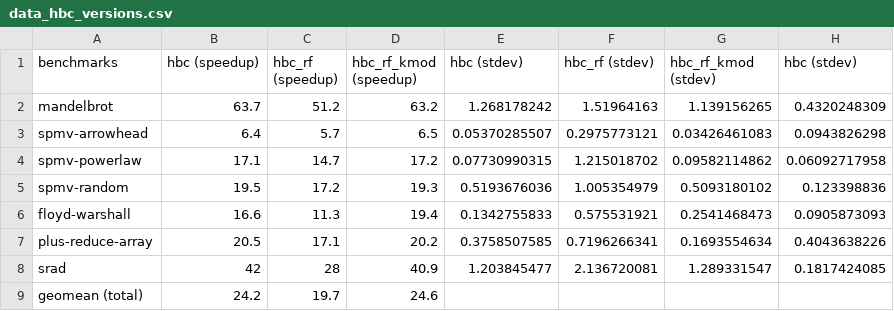
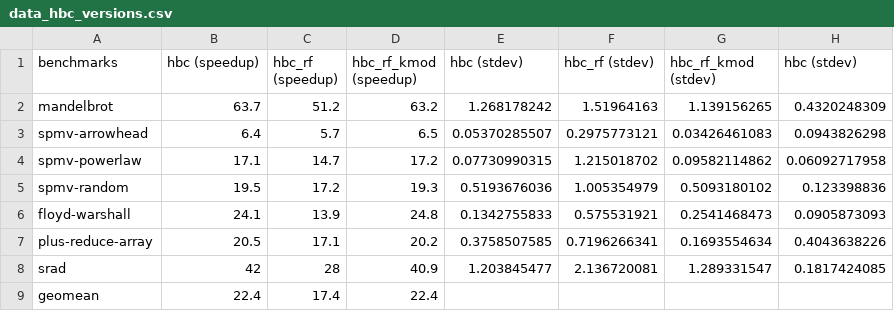
Before and after one commit to arcana-lab/heartbeatcompiler, a CSV file: evaluation/paper-plots/data_hbc_versions.csv, drawn as a sheet.

```diff
--- a/evaluation/paper-plots/data_hbc_versions.csv
+++ b/evaluation/paper-plots/data_hbc_versions.csv
@@ -5,5 +5,5 @@ spmv-powerlaw,17.1,14.7,17.2,0.07730990315,1.215018702,0.09582114862,0.060927179
 spmv-random,19.5,17.2,19.3,0.5193676036,1.005354979,0.5093180102,0.123398836
-floyd-warshall,16.6,11.3,19.4,0.1342755833,0.575531921,0.2541468473,0.0905873093
+floyd-warshall,24.1,13.9,24.8,0.1342755833,0.575531921,0.2541468473,0.0905873093
 plus-reduce-array,20.5,17.1,20.2,0.3758507585,0.7196266341,0.1693554634,0.4043638226
 srad,42,28,40.9,1.203845477,2.136720081,1.289331547,0.1817424085
-geomean (total),24.2,19.7,24.6,,,,
+geomean,22.4,17.4,22.4,,,,
```
Also changed, not shown: evaluation/paper-plots/data_aca_demo.csv, evaluation/paper-plots/data_aca_polling_vs_heartbeat.csv, 26 other files.
